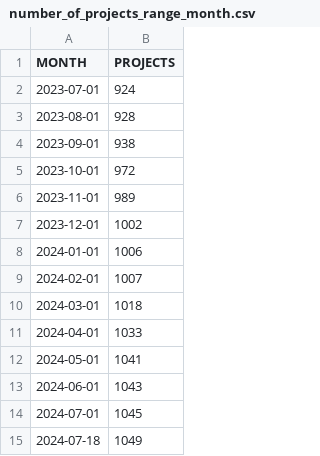
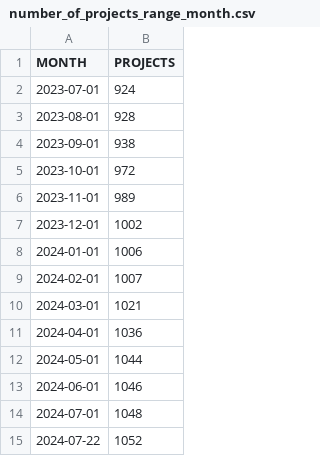
Before and after one commit to lukaszgryglicki/insights-pkis, a CSV file: number_of_projects_range_month.csv, drawn as a sheet.

```diff
--- a/number_of_projects_range_month.csv
+++ b/number_of_projects_range_month.csv
@@ -9,7 +9,7 @@
 "2024-02-01","1007"
-"2024-03-01","1018"
-"2024-04-01","1033"
-"2024-05-01","1041"
-"2024-06-01","1043"
-"2024-07-01","1045"
-"2024-07-18","1049"
+"2024-03-01","1021"
+"2024-04-01","1036"
+"2024-05-01","1044"
+"2024-06-01","1046"
+"2024-07-01","1048"
+"2024-07-22","1052"
```
Also changed, not shown: number_of_commits_range_month.csv, number_of_contributors_range_month.csv, 24 other files.
